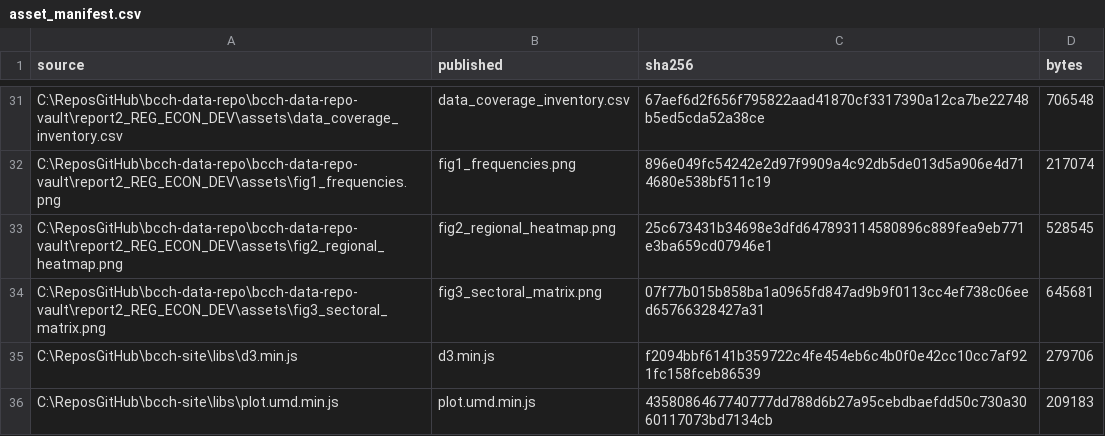
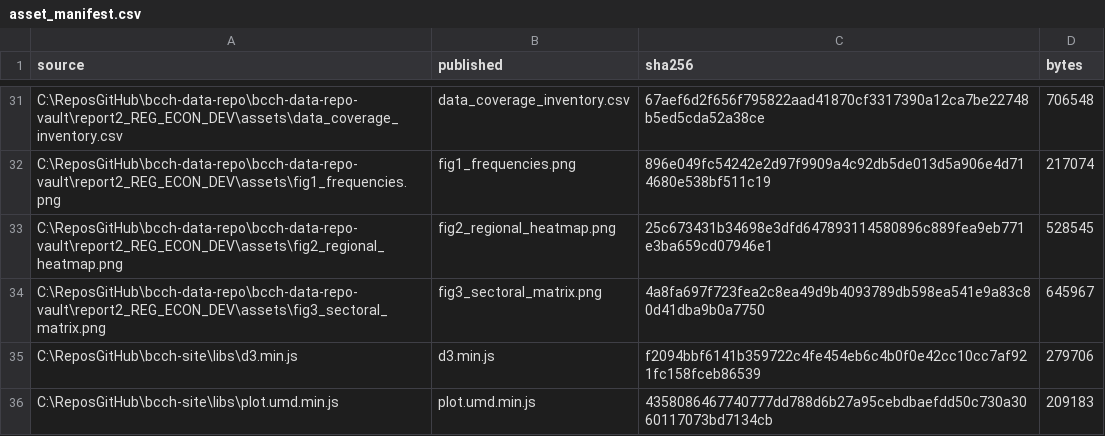
Before and after one commit to dpolancon/bcch-data-repo, a CSV file: asset_manifest.csv, drawn as a sheet; only a part is shown, gaps mark what is left out.

```diff
--- a/asset_manifest.csv
+++ b/asset_manifest.csv
@@ -33,3 +33,3 @@ C:\ReposGitHub\bcch-data-repo\bcch-data-repo-vault\report2_REG_ECON_DEV\assets\f
 C:\ReposGitHub\bcch-data-repo\bcch-data-repo-vault\report2_REG_ECON_DEV\assets\fig2_regional_heatmap.png,fig2_regional_heatmap.png,25c673431b34698e3dfd647893114580896c889fea9eb771e3ba659cd07946e1,528545
-C:\ReposGitHub\bcch-data-repo\bcch-data-repo-vault\report2_REG_ECON_DEV\assets\fig3_sectoral_matrix.png,fig3_sectoral_matrix.png,07f77b015b858ba1a0965fd847ad9b9f0113cc4ef738c06eed65766328427a31,645681
+C:\ReposGitHub\bcch-data-repo\bcch-data-repo-vault\report2_REG_ECON_DEV\assets\fig3_sectoral_matrix.png,fig3_sectoral_matrix.png,4a8fa697f723fea2c8ea49d9b4093789db598ea541e9a83c80d41dba9b0a7750,645967
 C:\ReposGitHub\bcch-site\libs\d3.min.js,d3.min.js,f2094bbf6141b359722c4fe454eb6c4b0f0e42cc10cc7af921fc158fceb86539,279706
```
Also changed, not shown: 2 other files.
